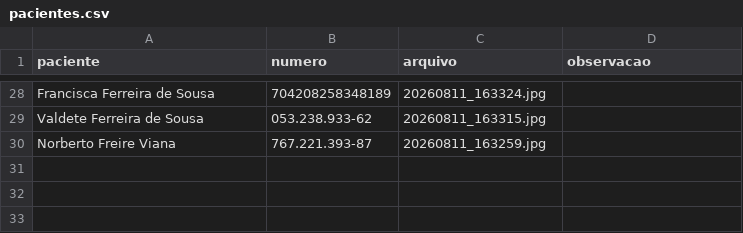
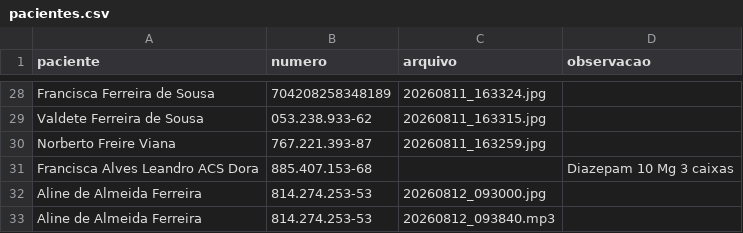
Before and after one commit to psfaltiplano/psfaltiplano, a CSV file: images/pacientes.csv, drawn as a sheet; only a part is shown, gaps mark what is left out; the diff names each change by its address in the sheet, - before the commit and + after, or states it on an @@ line.

Commit message:
Update pacientes.csv

```diff
--- a/images/pacientes.csv
+++ b/images/pacientes.csv
+row 31: Francisca Alves Leandro ACS Dora | 885.407.153-68 |  | Diazepam 10 Mg 3 caixas
+row 32: Aline de Almeida Ferreira | 814.274.253-53 | 20260812_093000.jpg
+row 33: Aline de Almeida Ferreira | 814.274.253-53 | 20260812_093840.mp3
```
